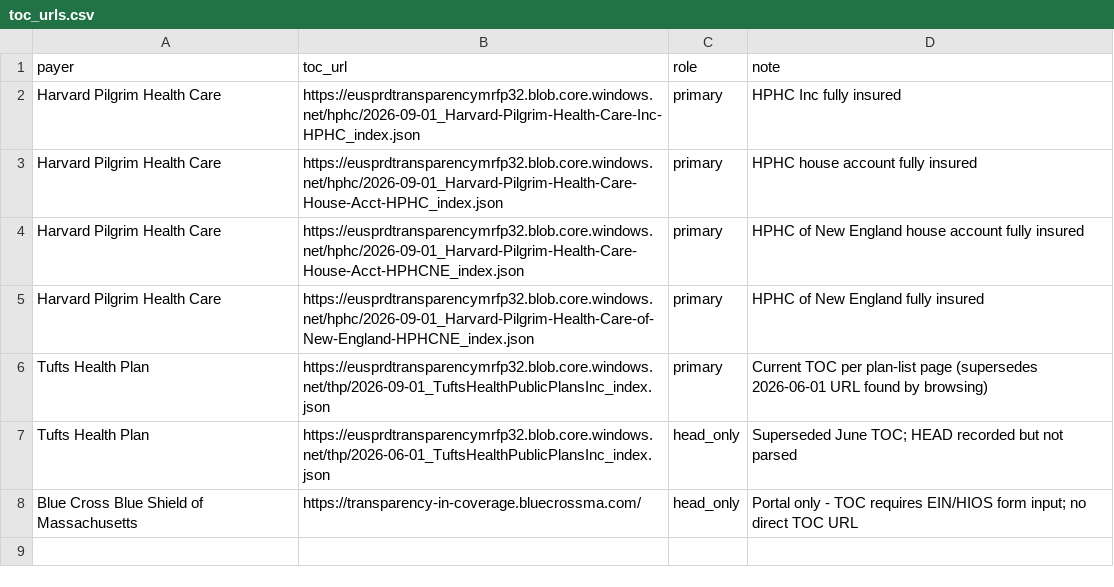
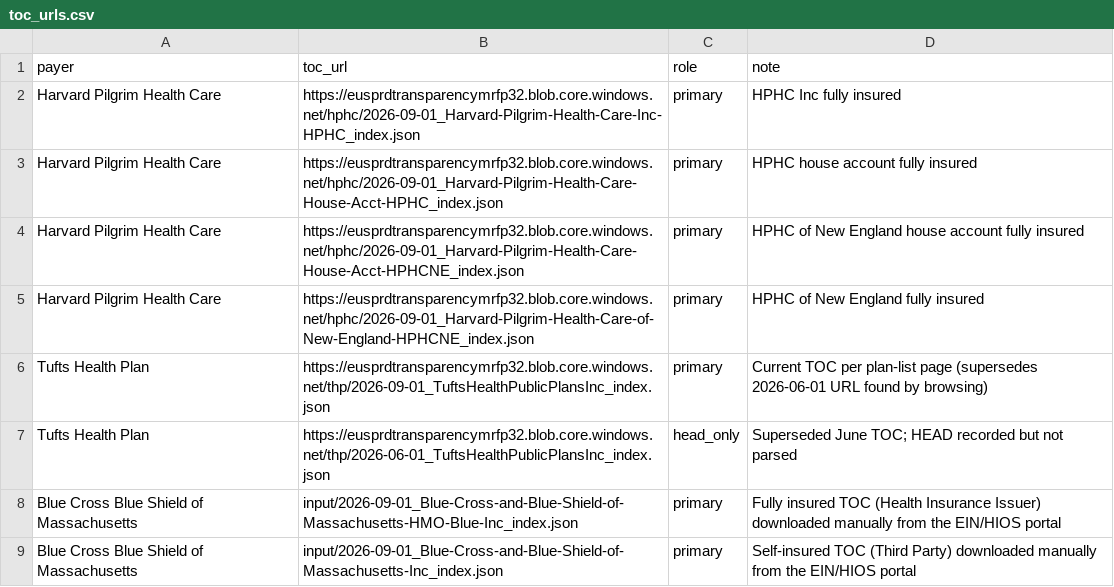
Before and after one commit to boydaeric/AutoLabs-HPT, a CSV file: autolabs_tic/toc_urls.csv, drawn as a sheet.

```diff
--- a/autolabs_tic/toc_urls.csv
+++ b/autolabs_tic/toc_urls.csv
@@ -7,2 +7,3 @@ Tufts Health Plan,https://eusprdtransparencymrfp32.blob.core.windows.net/thp/202
 Tufts Health Plan,https://eusprdtransparencymrfp32.blob.core.windows.net/thp/2026-06-01_TuftsHealthPublicPlansInc_index.json,head_only,Superseded June TOC; HEAD recorded but not parsed
-Blue Cross Blue Shield of Massachusetts,https://transparency-in-coverage.bluecrossma.com/,head_only,Portal only - TOC requires EIN/HIOS form input; no direct TOC URL
+Blue Cross Blue Shield of Massachusetts,input/2026-09-01_Blue-Cross-and-Blue-Shield-of-Massachusetts-HMO-Blue-Inc_index.json,primary,Fully insured TOC (Health Insurance Issuer) downloaded manually from the EIN/HIOS portal
+Blue Cross Blue Shield of Massachusetts,input/2026-09-01_Blue-Cross-and-Blue-Shield-of-Massachusetts-Inc_index.json,primary,Self-insured TOC (Third Party) downloaded manually from the EIN/HIOS portal
```
Also changed, not shown: autolabs_tic/output/allowed_amount_files.csv, autolabs_tic/output/toc_heads.csv, 12 other files.
